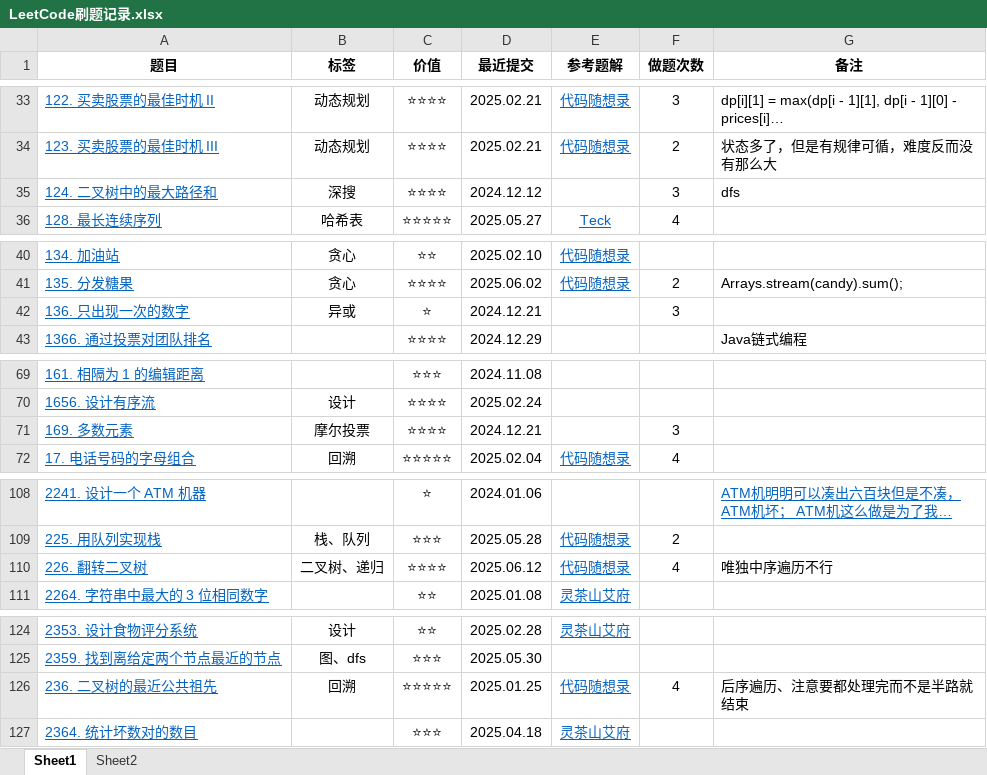
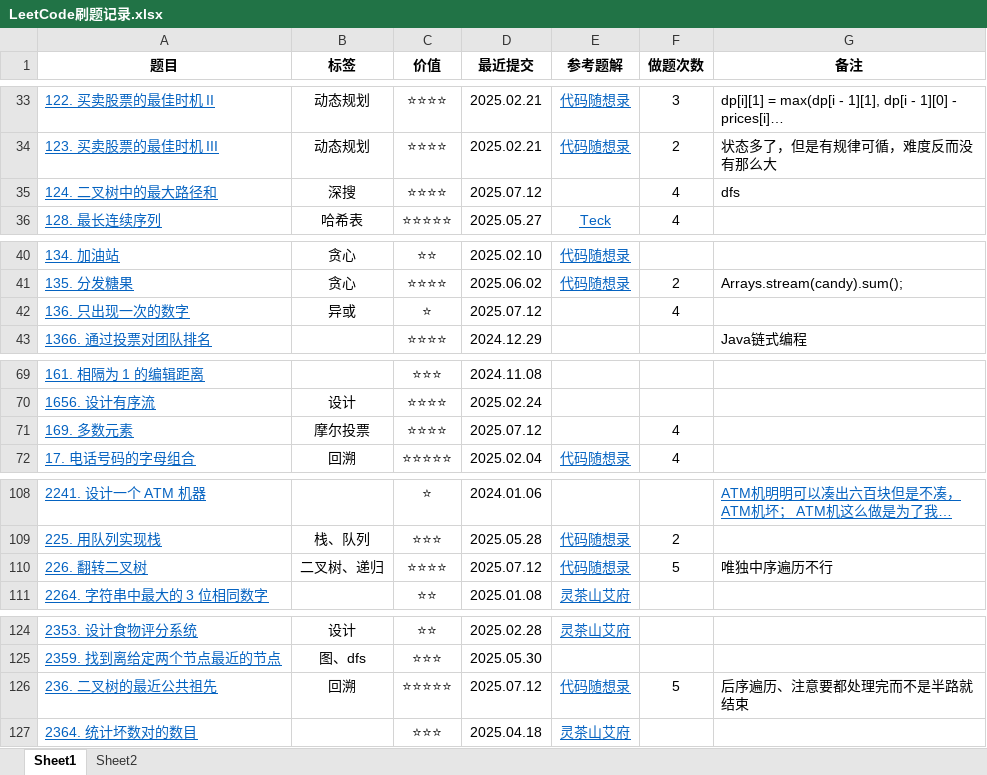
Before and after one commit to curforever/LeetCode, an Excel workbook: 刷题/LeetCode刷题记录.xlsx, sheet Sheet1, drawn as a sheet; only a part is shown, gaps mark what is left out; long unchanged cells end in …; values as stored, in another font and other column widths than the file's, no borders; conditional formats and table styles not drawn; the diff covers the shown part only; the diff names each change by its address in the sheet, - before the commit and + after, or states it on an @@ line.

```diff
--- a/刷题/LeetCode刷题记录.xlsx (sheet Sheet1)
+++ b/刷题/LeetCode刷题记录.xlsx (sheet Sheet1)
-D35 (最近提交): 2024.12.12
+D35 (最近提交): 2025.07.12
-F35 (做题次数): 3
+F35 (做题次数): 4
-D42 (最近提交): 2024.12.21
+D42 (最近提交): 2025.07.12
-F42 (做题次数): 3
+F42 (做题次数): 4
-D71 (最近提交): 2024.12.21
+D71 (最近提交): 2025.07.12
-F71 (做题次数): 3
+F71 (做题次数): 4
-D110 (最近提交): 2025.06.12
+D110 (最近提交): 2025.07.12
-F110 (做题次数): 4
+F110 (做题次数): 5
-D126 (最近提交): 2025.01.25
+D126 (最近提交): 2025.07.12
-F126 (做题次数): 4
+F126 (做题次数): 5
```
Also changed, not shown: 47 edited cells elsewhere in this sheet.
